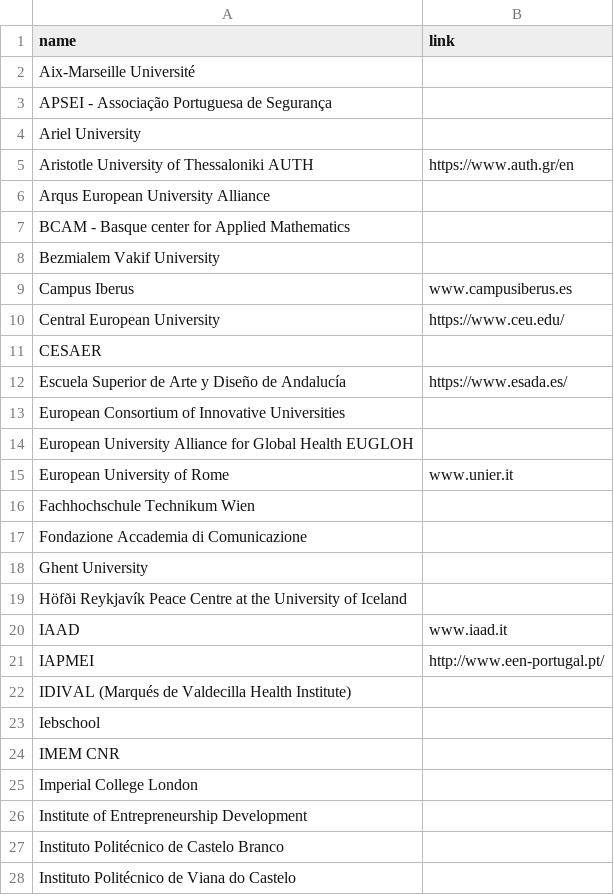
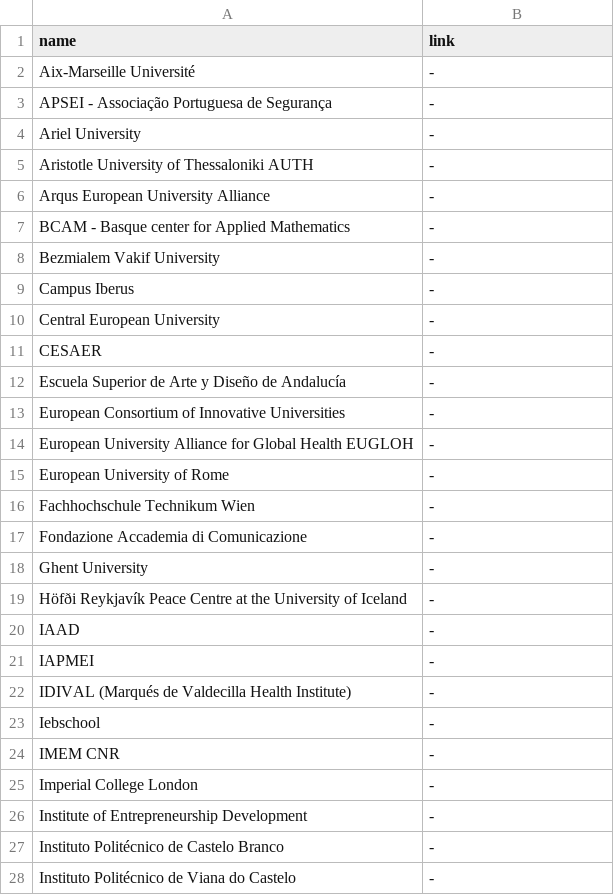
Before and after one commit to DanielSzym/euvsvirus-website, a CSV file: assets/scripts/universities.csv, drawn as a sheet; only a part is shown; the diff covers the shown part only.

```diff
--- a/assets/scripts/universities.csv
+++ b/assets/scripts/universities.csv
@@ -1,28 +1,28 @@
 name,link
-Aix-Marseille Université,
-APSEI - Associação Portuguesa de Segurança,
-Ariel University,
-Aristotle University of Thessaloniki AUTH,https://www.auth.gr/en
-Arqus European University Alliance,
-BCAM - Basque center for Applied Mathematics ,
-Bezmialem Vakif University,
-Campus Iberus,www.campusiberus.es
-Central European University,https://www.ceu.edu/
-CESAER,
-Escuela Superior de Arte y Diseño de Andalucía,https://www.esada.es/
-European Consortium of Innovative Universities,
-European University Alliance for Global Health EUGLOH,
-European University of Rome,www.unier.it
-Fachhochschule Technikum Wien,
-Fondazione Accademia di Comunicazione,
-Ghent University,
-Höfði Reykjavík Peace Centre at the University of Iceland,
-IAAD,www.iaad.it
-IAPMEI ,http://www.een-portugal.pt/
-IDIVAL (Marqués de Valdecilla Health Institute),
-Iebschool,
-IMEM CNR,
-Imperial College London,
-Institute of Entrepreneurship Development,
-Instituto Politécnico de Castelo Branco,
-Instituto Politécnico de Viana do Castelo,
+Aix-Marseille Université,-
+APSEI - Associação Portuguesa de Segurança,-
+Ariel University,-
+Aristotle University of Thessaloniki AUTH,-
+Arqus European University Alliance,-
+BCAM - Basque center for Applied Mathematics ,-
+Bezmialem Vakif University,-
+Campus Iberus,-
+Central European University,-
+CESAER,-
+Escuela Superior de Arte y Diseño de Andalucía,-
+European Consortium of Innovative Universities,-
+European University Alliance for Global Health EUGLOH,-
+European University of Rome,-
+Fachhochschule Technikum Wien,-
+Fondazione Accademia di Comunicazione,-
+Ghent University,-
+Höfði Reykjavík Peace Centre at the University of Iceland,-
+IAAD,-
+IAPMEI ,-
+IDIVAL (Marqués de Valdecilla Health Institute),-
+Iebschool,-
+IMEM CNR,-
+Imperial College London,-
+Institute of Entrepreneurship Development,-
+Instituto Politécnico de Castelo Branco,-
+Instituto Politécnico de Viana do Castelo,-
```
Also changed, not shown: 88 edited cells elsewhere in this file, 6 other files.
